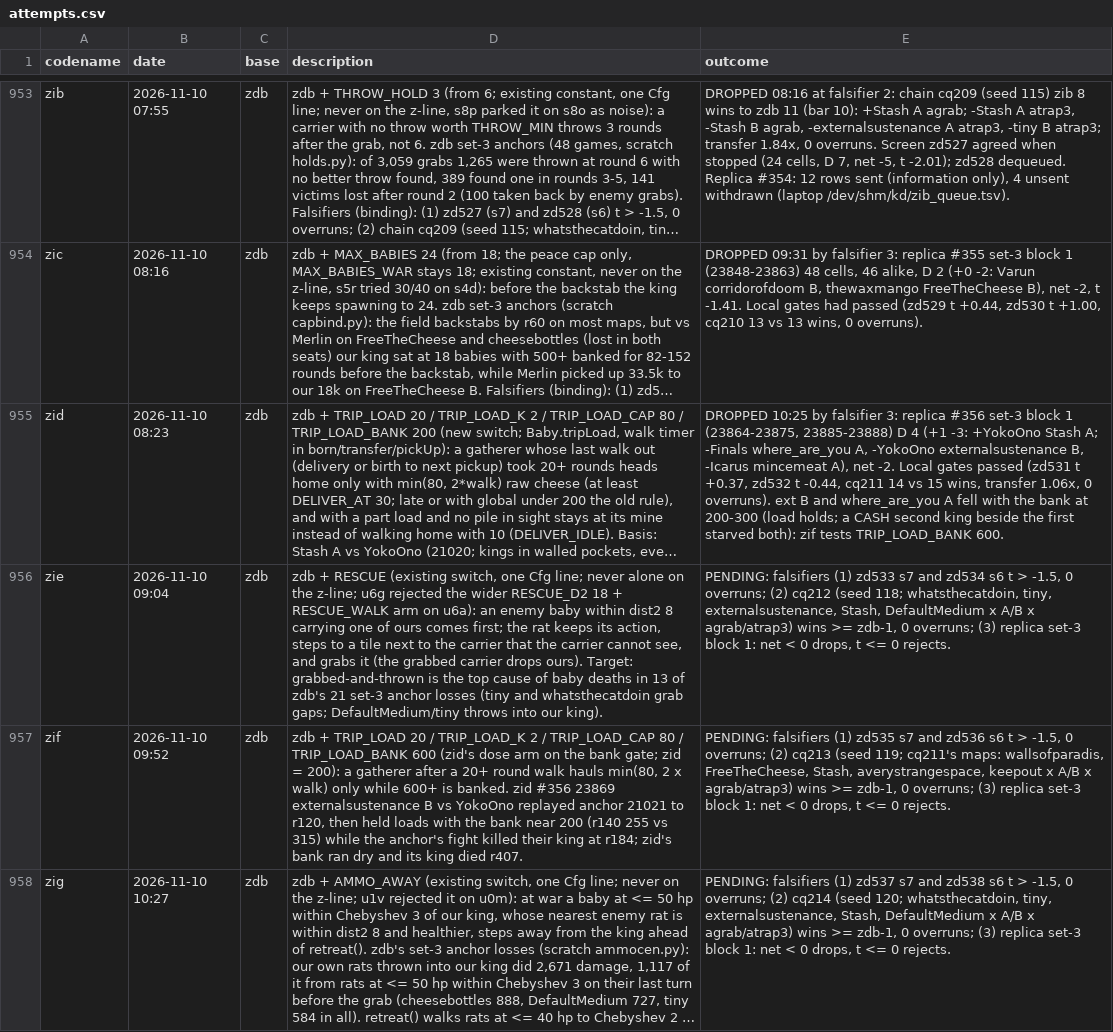
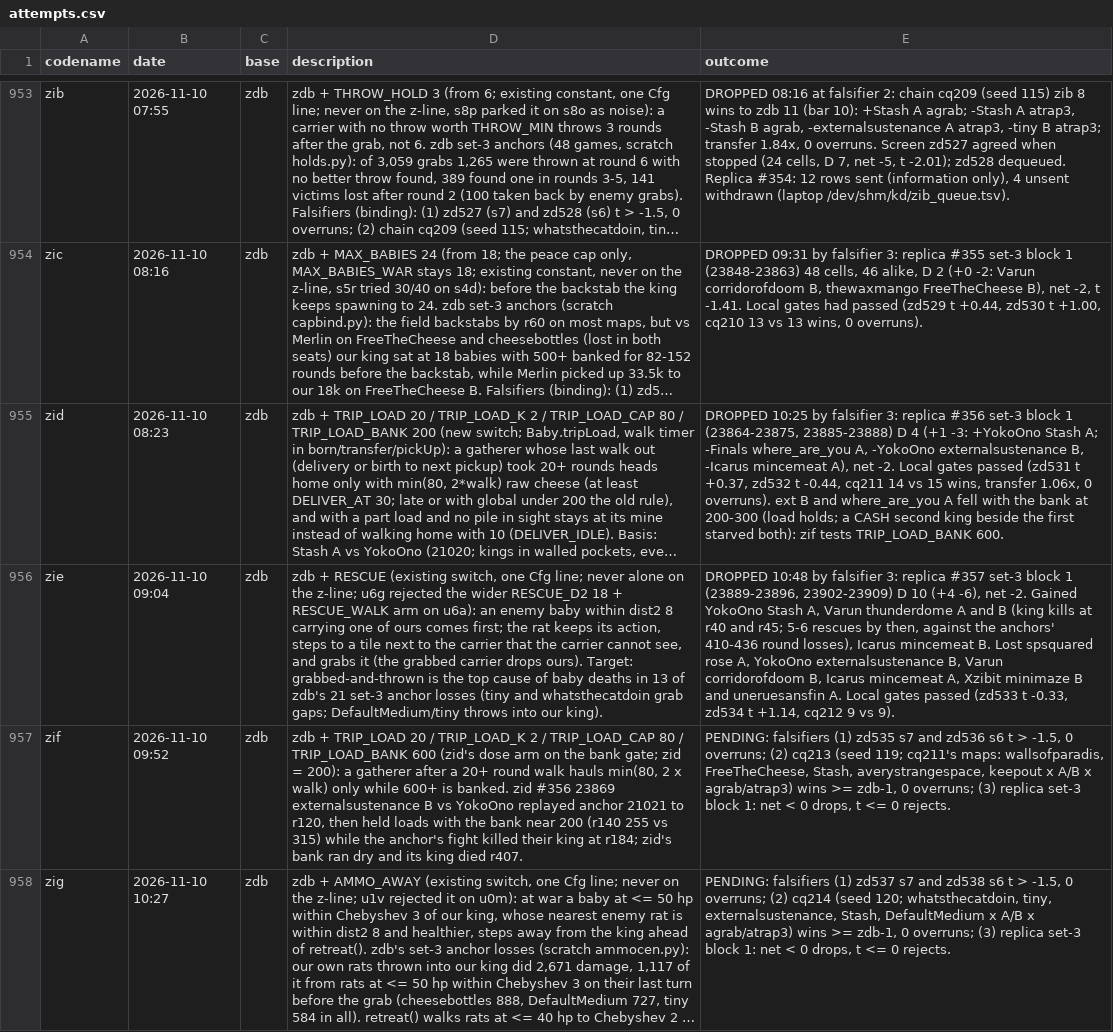
Before and after one commit to terryvanbelle/battlecode26b-vibe, a CSV file: progress/attempts.csv, drawn as a sheet; only a part is shown, gaps mark what is left out; long unchanged cells end in …; the diff names each change by its address in the sheet, - before the commit and + after, or states it on an @@ line.

```diff
--- a/progress/attempts.csv
+++ b/progress/attempts.csv
-E956 (outcome): PENDING: falsifiers (1) zd533 s7 and zd534 s6 t > -1.5, 0 overruns; (2) cq212 (seed 118; whatsthecatdoin, tiny, externalsustenance, Stash, DefaultMedium x A/B x agrab/atrap3) wins >= zdb-1, 0 overruns; (3) replica set-3 block 1: net < 0 drops, t <= 0 rejects.
+E956 (outcome): DROPPED 10:48 by falsifier 3: replica #357 set-3 block 1 (23889-23896, 23902-23909) D 10 (+4 -6), net -2. Gained YokoOno Stash A, Varun thunderdome A and B (king kills at r40 and r45; 5-6 rescues by then, against the anchors' 410-436 round losses), Icarus mincemeat B. Lost spsquared rose A, YokoOno externalsustenance B, Varun corridorofdoom B, Icarus mincemeat A, Xzibit minimaze B and uneruesansfin A. Local gates passed (zd533 t -0.33, zd534 t +1.14, cq212 9 vs 9).
```
Also changed, not shown: 1 other file.
